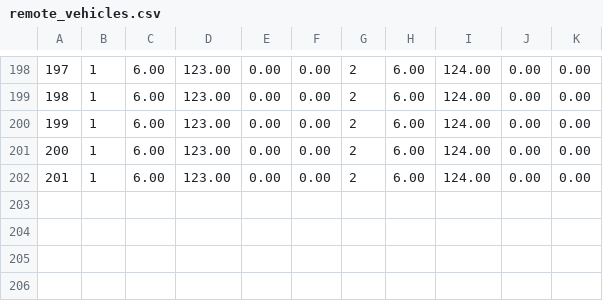
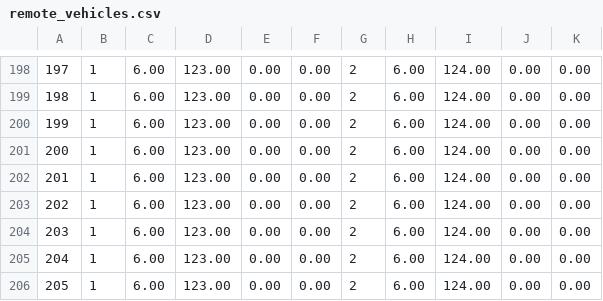
Before and after one commit to mckvg/RLIntersectionWithSumo, a CSV file: remote_vehicles.csv, drawn as a sheet; only a part is shown, gaps mark what is left out.

```diff
--- a/remote_vehicles.csv
+++ b/remote_vehicles.csv
@@ -202 +202,5 @@
 201,1,6.00,123.00,0.00,0.00,2,6.00,124.00,0.00,0.00,
+202,1,6.00,123.00,0.00,0.00,2,6.00,124.00,0.00,0.00,
+203,1,6.00,123.00,0.00,0.00,2,6.00,124.00,0.00,0.00,
+204,1,6.00,123.00,0.00,0.00,2,6.00,124.00,0.00,0.00,
+205,1,6.00,123.00,0.00,0.00,2,6.00,124.00,0.00,0.00,
```
Also changed, not shown: 2 other files.
